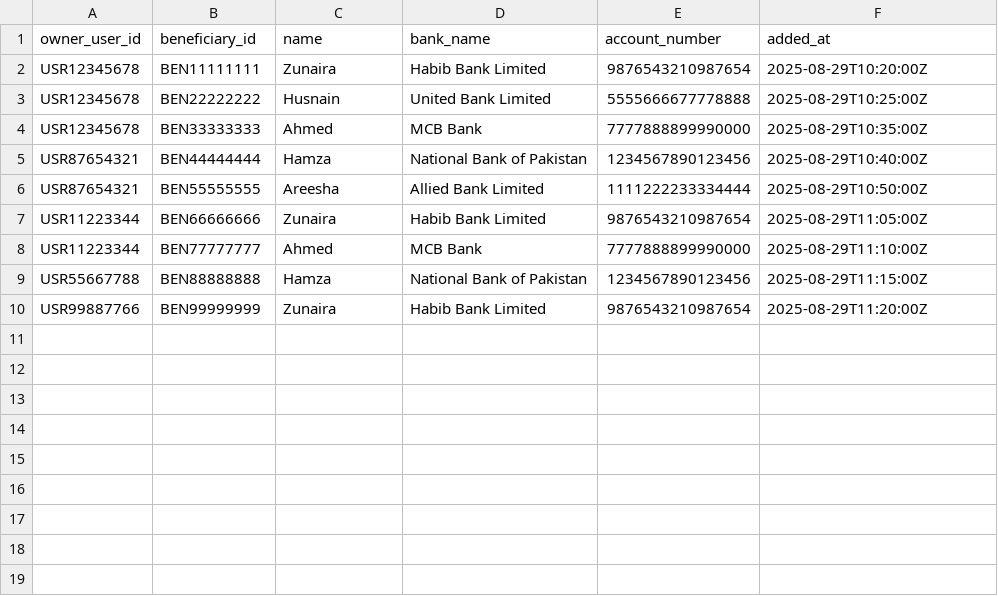
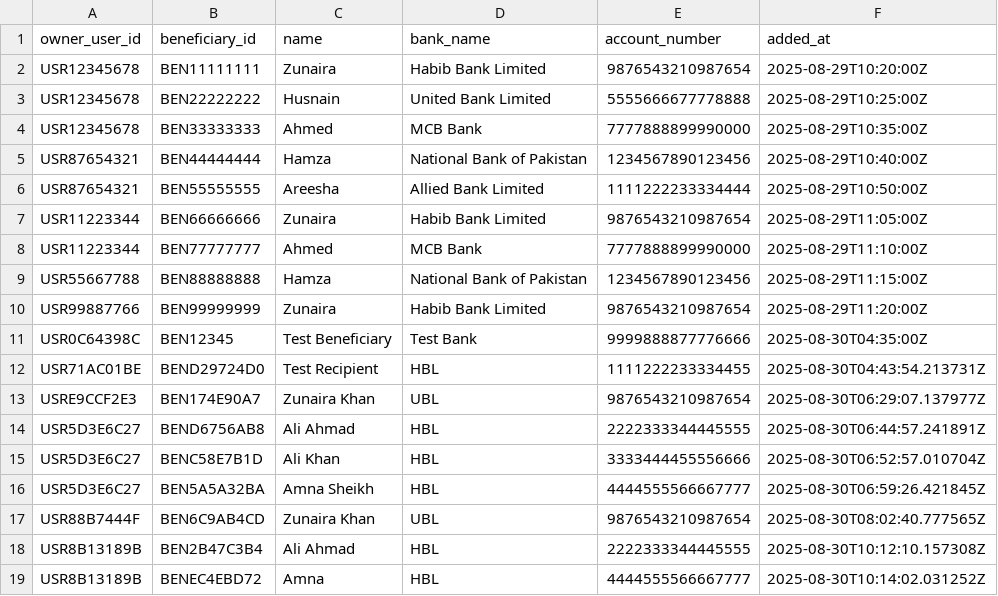
Before and after one commit to hamza-sanaullah/Plutus, a CSV file: data/beneficiaries.csv, drawn as a sheet; the diff names each change by its address in the sheet, - before the commit and + after, or states it on an @@ line.

```diff
--- a/data/beneficiaries.csv
+++ b/data/beneficiaries.csv
+row 11: USR0C64398C | BEN12345 | Test Beneficiary | Test Bank | 9999888877776666 | 2025-08-30T04:35:00Z
+row 12: USR71AC01BE | BEND29724D0 | Test Recipient | HBL | 1111222233334455 | 2025-08-30T04:43:54.213731Z
+row 13: USRE9CCF2E3 | BEN174E90A7 | Zunaira Khan | UBL | 9876543210987654 | 2025-08-30T06:29:07.137977Z
+row 14: USR5D3E6C27 | BEND6756AB8 | Ali Ahmad | HBL | 2222333344445555 | 2025-08-30T06:44:57.241891Z
+row 15: USR5D3E6C27 | BENC58E7B1D | Ali Khan | HBL | 3333444455556666 | 2025-08-30T06:52:57.010704Z
+row 16: USR5D3E6C27 | BEN5A5A32BA | Amna Sheikh | HBL | 4444555566667777 | 2025-08-30T06:59:26.421845Z
+row 17: USR88B7444F | BEN6C9AB4CD | Zunaira Khan | UBL | 9876543210987654 | 2025-08-30T08:02:40.777565Z
+row 18: USR8B13189B | BEN2B47C3B4 | Ali Ahmad | HBL | 2222333344445555 | 2025-08-30T10:12:10.157308Z
+row 19: USR8B13189B | BENEC4EBD72 | Amna | HBL | 4444555566667777 | 2025-08-30T10:14:02.031252Z
```
Also changed, not shown: data/audit_logs.csv, data/transactions.csv, 22 other files.
